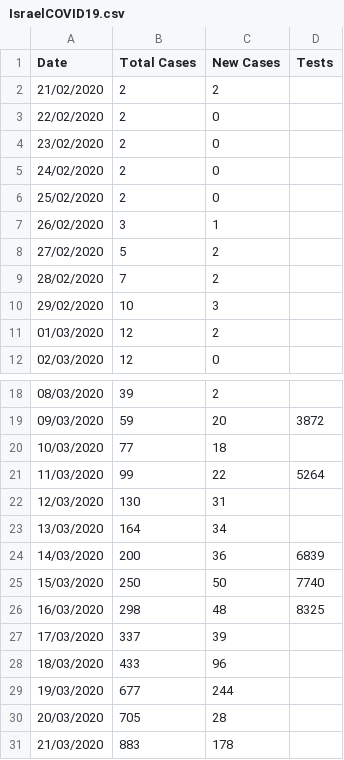
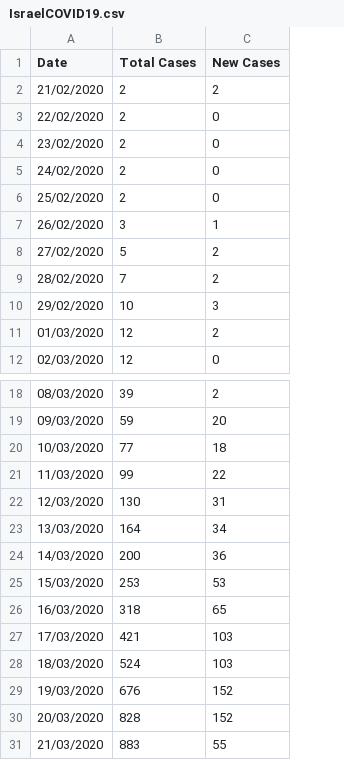
Before and after one commit to idandrd/israel-covid19-data, a CSV file: IsraelCOVID19.csv, drawn as a sheet; only a part is shown, gaps mark what is left out; the diff names each change by its address in the sheet, - before the commit and + after, or states it on an @@ line.

Commit message:
Update IsraelCOVID19.csv

```diff
--- a/IsraelCOVID19.csv
+++ b/IsraelCOVID19.csv
-column D (Tests), rows 19-26: 3872 |  | 5264 |  |  | 6839 | 7740 | 8325
-B25 (Total Cases): 250
+B25 (Total Cases): 253
-C25 (New Cases): 50
+C25 (New Cases): 53
-B26 (Total Cases): 298
+B26 (Total Cases): 318
-C26 (New Cases): 48
+C26 (New Cases): 65
-B27 (Total Cases): 337
+B27 (Total Cases): 421
-C27 (New Cases): 39
+C27 (New Cases): 103
-B28 (Total Cases): 433
+B28 (Total Cases): 524
-C28 (New Cases): 96
+C28 (New Cases): 103
-B29 (Total Cases): 677
+B29 (Total Cases): 676
-C29 (New Cases): 244
+C29 (New Cases): 152
-B30 (Total Cases): 705
+B30 (Total Cases): 828
-C30 (New Cases): 28
+C30 (New Cases): 152
-C31 (New Cases): 178
+C31 (New Cases): 55
```
